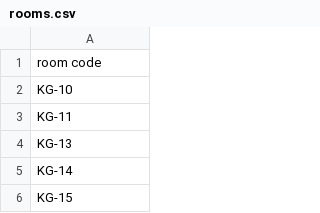
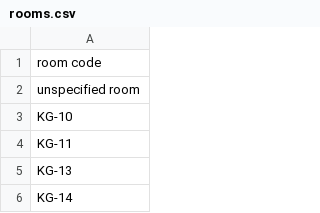
Before and after one commit to josfam/lostandfound, a CSV file: backend/storage/pre_populated/rooms.csv, drawn as a sheet; only a part is shown; the shorter side is filled out with more unchanged rows; the diff names each change by its address in the sheet, - before the commit and + after, or states it on an @@ line.

Commit message:
Move default rooms and categories

```diff
--- a/backend/storage/pre_populated/rooms.csv
+++ b/backend/storage/pre_populated/rooms.csv
+row 2: unspecified room
```
Also changed, not shown: 1 other file.
